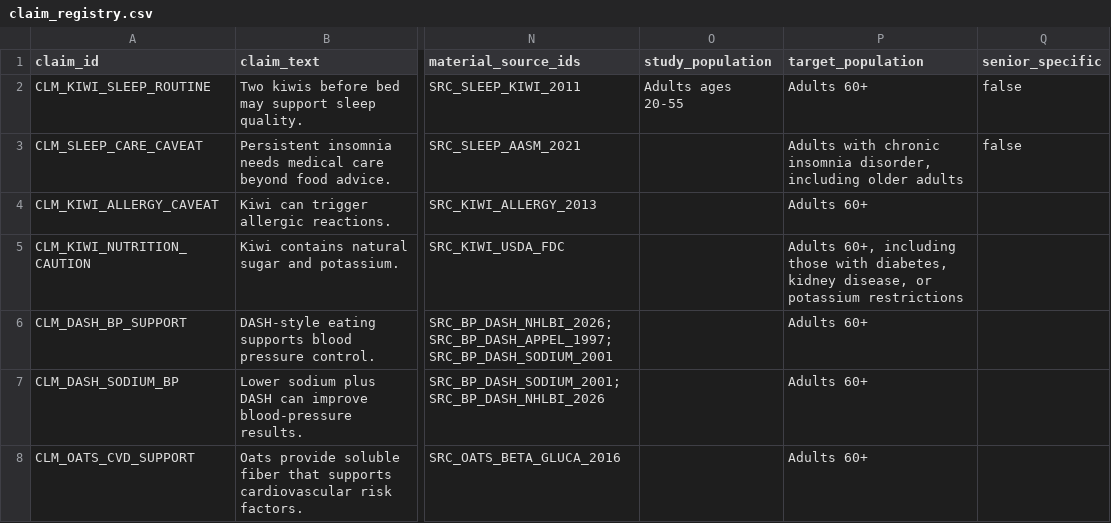
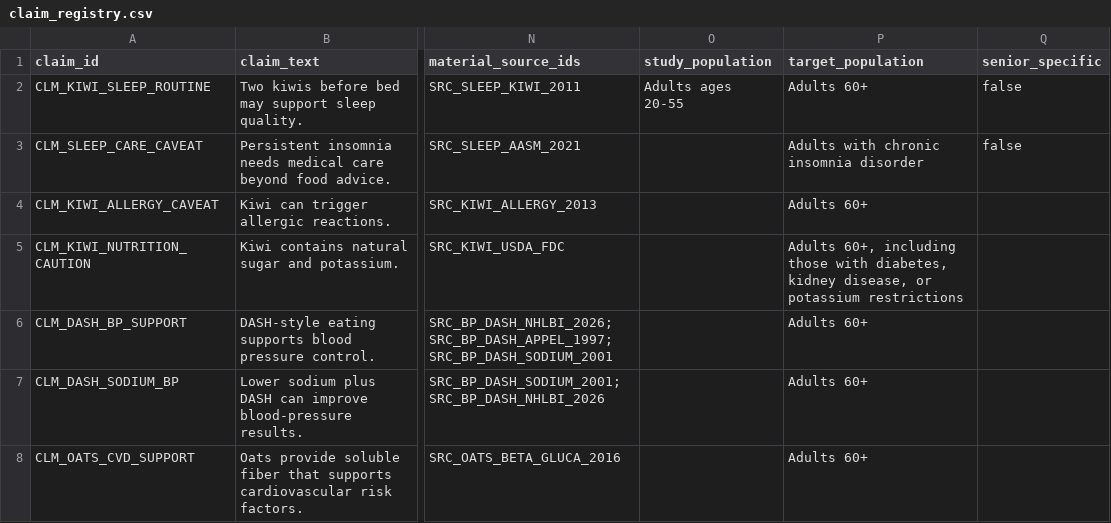
Before and after one commit to yasir196/Senior-Health-AI-v2, a CSV file: Evidence/claim_registry.csv, drawn as a sheet; only a part is shown, gaps mark what is left out; the diff names each change by its address in the sheet, - before the commit and + after, or states it on an @@ line.

Commit message:
Enforce evidence depth handoff readiness

```diff
--- a/Evidence/claim_registry.csv
+++ b/Evidence/claim_registry.csv
-P3 (target_population): …chronic insomnia disorder, including older adults
+P3 (target_population): …chronic insomnia disorder
```
Also changed, not shown: 7 other files.
